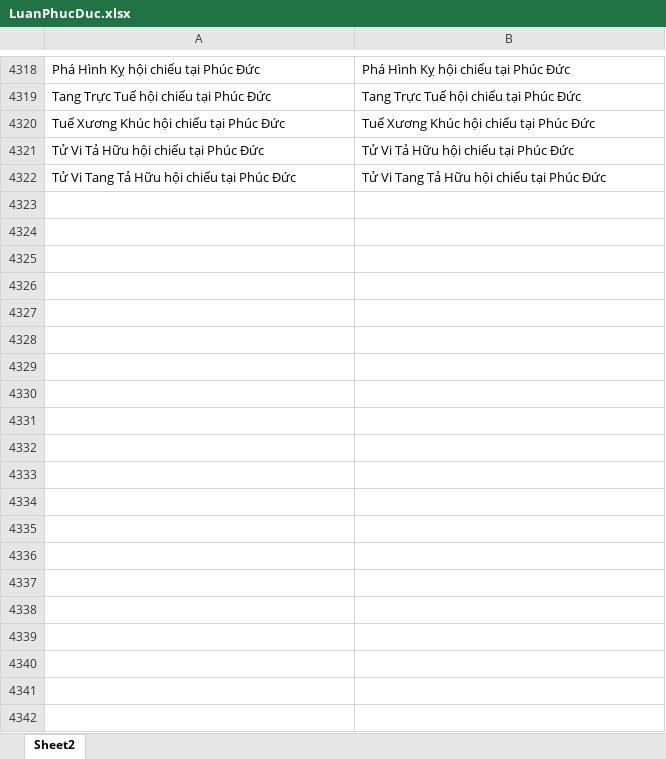
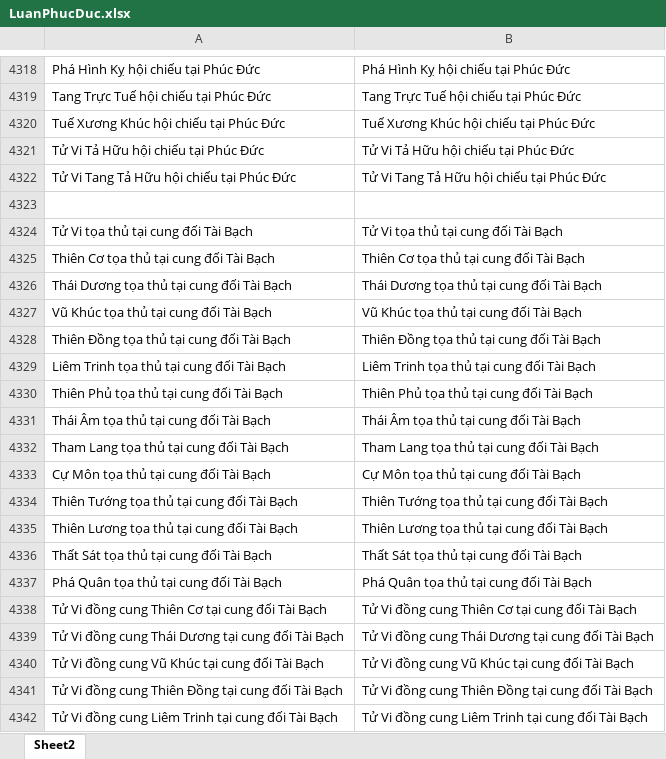
Before and after one commit to Donniehieu/LuanGiaiTuViBacPhai, an Excel workbook: LuanPhucDuc.xlsx, sheet Sheet2, drawn as a sheet; only a part is shown, gaps mark what is left out; values as stored, in another font and other column widths than the file's, no borders; conditional formats not drawn; the diff covers the shown part only; the diff names each change by its address in the sheet, - before the commit and + after, or states it on an @@ line.

```diff
--- a/LuanPhucDuc.xlsx (sheet Sheet2)
+++ b/LuanPhucDuc.xlsx (sheet Sheet2)
+row 4323: (empty)
+row 4324: Tử Vi tọa thủ tại cung đối Tài Bạch | Tử Vi tọa thủ tại cung đối Tài Bạch
+row 4325: Thiên Cơ tọa thủ tại cung đối Tài Bạch | Thiên Cơ tọa thủ tại cung đối Tài Bạch
+row 4326: Thái Dương tọa thủ tại cung đối Tài Bạch | Thái Dương tọa thủ tại cung đối Tài Bạch
+row 4327: Vũ Khúc tọa thủ tại cung đối Tài Bạch | Vũ Khúc tọa thủ tại cung đối Tài Bạch
+row 4328: Thiên Đồng tọa thủ tại cung đối Tài Bạch | Thiên Đồng tọa thủ tại cung đối Tài Bạch
+row 4329: Liêm Trinh tọa thủ tại cung đối Tài Bạch | Liêm Trinh tọa thủ tại cung đối Tài Bạch
+row 4330: Thiên Phủ tọa thủ tại cung đối Tài Bạch | Thiên Phủ tọa thủ tại cung đối Tài Bạch
+row 4331: Thái Âm tọa thủ tại cung đối Tài Bạch | Thái Âm tọa thủ tại cung đối Tài Bạch
+row 4332: Tham Lang tọa thủ tại cung đối Tài Bạch | Tham Lang tọa thủ tại cung đối Tài Bạch
+row 4333: Cự Môn tọa thủ tại cung đối Tài Bạch | Cự Môn tọa thủ tại cung đối Tài Bạch
+row 4334: Thiên Tướng tọa thủ tại cung đối Tài Bạch | Thiên Tướng tọa thủ tại cung đối Tài Bạch
+row 4335: Thiên Lương tọa thủ tại cung đối Tài Bạch | Thiên Lương tọa thủ tại cung đối Tài Bạch
+row 4336: Thất Sát tọa thủ tại cung đối Tài Bạch | Thất Sát tọa thủ tại cung đối Tài Bạch
+row 4337: Phá Quân tọa thủ tại cung đối Tài Bạch | Phá Quân tọa thủ tại cung đối Tài Bạch
+row 4338: Tử Vi đồng cung Thiên Cơ tại cung đối Tài Bạch | Tử Vi đồng cung Thiên Cơ tại cung đối Tài Bạch
+row 4339: Tử Vi đồng cung Thái Dương tại cung đối Tài Bạch | Tử Vi đồng cung Thái Dương tại cung đối Tài Bạch
+row 4340: Tử Vi đồng cung Vũ Khúc tại cung đối Tài Bạch | Tử Vi đồng cung Vũ Khúc tại cung đối Tài Bạch
+row 4341: Tử Vi đồng cung Thiên Đồng tại cung đối Tài Bạch | Tử Vi đồng cung Thiên Đồng tại cung đối Tài Bạch
+row 4342: Tử Vi đồng cung Liêm Trinh tại cung đối Tài Bạch | Tử Vi đồng cung Liêm Trinh tại cung đối Tài Bạch
```
Also changed, not shown: 86 added rows elsewhere in this sheet, LuanDienTrach.xlsx, LuanNoBoc.xlsx, 10 other files.
